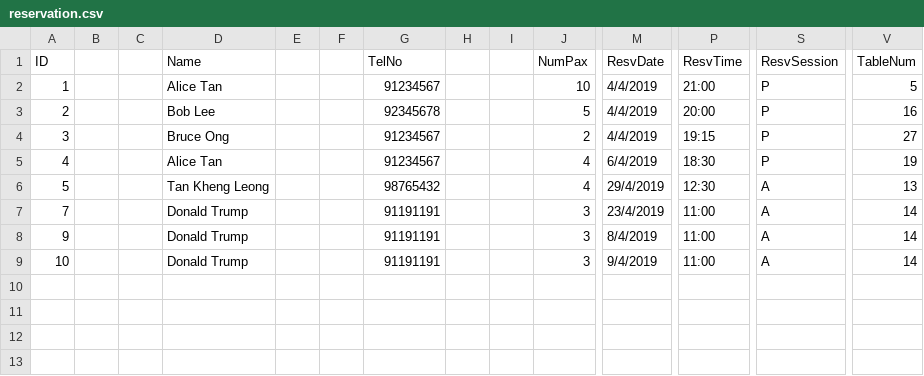
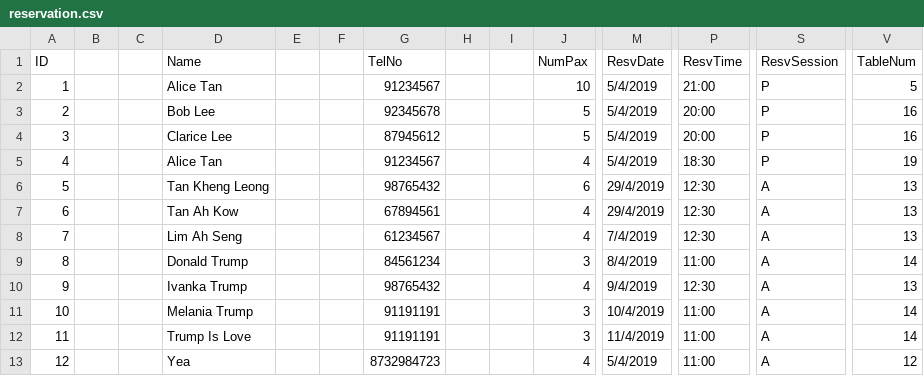
Before and after one commit to itachi1706/NTU-CZ2002-Assignment, a CSV file: data/reservation.csv, drawn as a sheet; only a part is shown, gaps mark what is left out; addresses are those after the commit; rows hold the shown columns only; the diff names each change by its address in the sheet, - before the commit and + after, or states it on an @@ line.

```diff
--- a/data/reservation.csv
+++ b/data/reservation.csv
-M2:M4 (ResvDate): 4/4/2019
+M2:M4 (ResvDate): 5/4/2019
-D4 (Name): Bruce Ong
+D4 (Name): Clarice Lee
-G4 (TelNo): 91234567
+G4 (TelNo): 87945612
-J4 (NumPax): 2
+J4 (NumPax): 5
-P4 (ResvTime): 19:15
+P4 (ResvTime): 20:00
-V4 (TableNum): 27
+V4 (TableNum): 16
-M5 (ResvDate): 6/4/2019
+M5 (ResvDate): 5/4/2019
-J6 (NumPax): 4
+J6 (NumPax): 6
+row 7: 6 |  |  | Tan Ah Kow |  |  | 67894561 |  |  | 4 | 29/4/2019 | 12:30 | A | 13
-D8 (Name): Donald Trump
+D8 (Name): Lim Ah Seng
-G8 (TelNo): 91191191
+G8 (TelNo): 61234567
-J8 (NumPax): 3
+J8 (NumPax): 4
-M8 (ResvDate): 23/4/2019
+M8 (ResvDate): 7/4/2019
-P8 (ResvTime): 11:00
+P8 (ResvTime): 12:30
-V8 (TableNum): 14
+V8 (TableNum): 13
+row 9: 8 |  |  | Donald Trump |  |  | 84561234 |  |  | 3 | 8/4/2019 | 11:00 | A | 14
-D10 (Name): Donald Trump
+D10 (Name): Ivanka Trump
-G10 (TelNo): 91191191
+G10 (TelNo): 98765432
-J10 (NumPax): 3
+J10 (NumPax): 4
-M10 (ResvDate): 8/4/2019
+M10 (ResvDate): 9/4/2019
-P10 (ResvTime): 11:00
+P10 (ResvTime): 12:30
-V10 (TableNum): 14
+V10 (TableNum): 13
-D11 (Name): Donald Trump
+D11 (Name): Melania Trump
-M11 (ResvDate): 9/4/2019
+M11 (ResvDate): 10/4/2019
+row 12: 11 |  |  | Trump Is Love |  |  | 91191191 |  |  | 3 | 11/4/2019 | 11:00 | A | 14
+row 13: 12 |  |  | Yea |  |  | 8732984723 |  |  | 4 | 5/4/2019 | 11:00 | A | 12
```
Also changed, not shown: data/table.csv, 4 other files.
